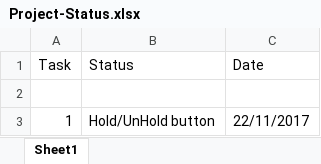
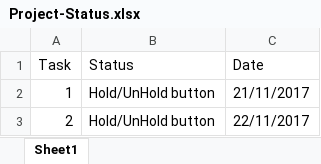
Before and after one commit to Amol-Dhokane/Git-Repository-Test-2, an Excel workbook: Project-Status.xlsx, sheet Sheet1, drawn as a sheet; values as stored, in another font and other column widths than the file's, no borders; removed rows and columns are numbered as before the commit, all else as after; the diff names each change by its address in the sheet, - before the commit and + after, or states it on an @@ line.

Commit message:
Project status updated

```diff
--- a/Project-Status.xlsx (sheet Sheet1)
+++ b/Project-Status.xlsx (sheet Sheet1)
-row 2: (empty)
-C2 (Date): 22/11/2017
+C2 (Date): 21/11/2017
+row 3: 2 | Hold/UnHold button | 22/11/2017
```
